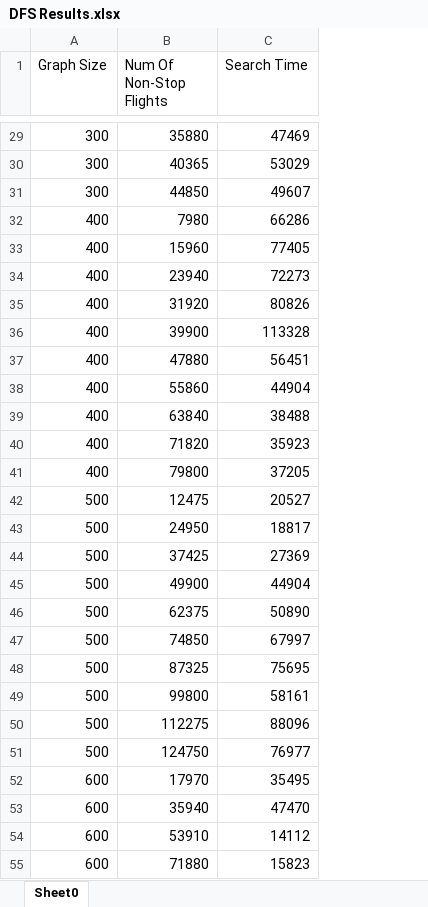
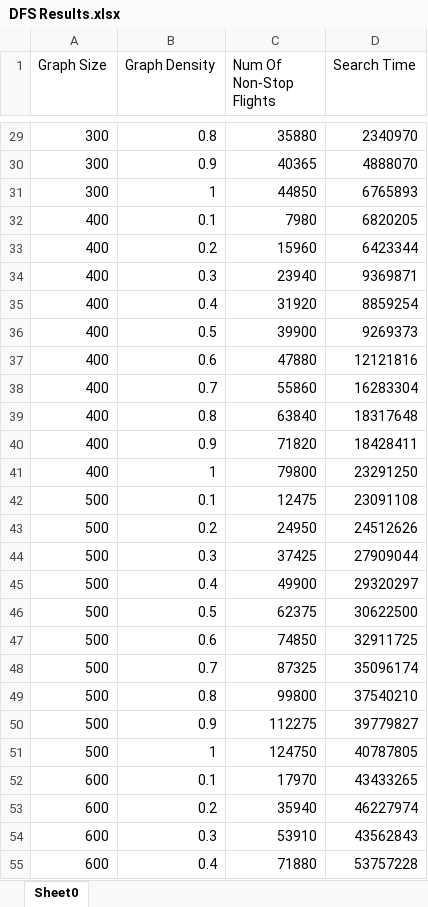
Before and after one commit to Kenrick96/FlightScanner, an Excel workbook: DFS Results.xlsx, sheet Sheet0, drawn as a sheet; only a part is shown, gaps mark what is left out; values as stored, in another font and other column widths than the file's, no borders; addresses are those after the commit; the diff covers the shown part only; the diff names each change by its address in the sheet, - before the commit and + after, or states it on an @@ line.

Commit message:
add density output

```diff
--- a/DFS Results.xlsx (sheet Sheet0)
+++ b/DFS Results.xlsx (sheet Sheet0)
+column B (Graph Density), rows 29-55: 0.8 | 0.9 | 1 | 0.1 | 0.2 | 0.3 | 0.4 | 0.5 | 0.6 | 0.7 | 0.8 | 0.9 | 1 | 0.1 | 0.2 | 0.3 | 0.4 | 0.5 | 0.6 | 0.7 | 0.8 | 0.9 | 1 | 0.1 | 0.2 | 0.3 | 0.4
-D29 (Search Time): 47469
+D29 (Search Time): 2340970
-D30 (Search Time): 53029
+D30 (Search Time): 4888070
-D31 (Search Time): 49607
+D31 (Search Time): 6765893
-D32 (Search Time): 66286
+D32 (Search Time): 6820205
-D33 (Search Time): 77405
+D33 (Search Time): 6423344
-D34 (Search Time): 72273
+D34 (Search Time): 9369871
-D35 (Search Time): 80826
+D35 (Search Time): 8859254
-D36 (Search Time): 113328
+D36 (Search Time): 9269373
-D37 (Search Time): 56451
+D37 (Search Time): 12121816
-D38 (Search Time): 44904
+D38 (Search Time): 16283304
-D39 (Search Time): 38488
+D39 (Search Time): 18317648
-D40 (Search Time): 35923
+D40 (Search Time): 18428411
-D41 (Search Time): 37205
+D41 (Search Time): 23291250
-D42 (Search Time): 20527
+D42 (Search Time): 23091108
-D43 (Search Time): 18817
+D43 (Search Time): 24512626
-D44 (Search Time): 27369
+D44 (Search Time): 27909044
-D45 (Search Time): 44904
+D45 (Search Time): 29320297
-D46 (Search Time): 50890
+D46 (Search Time): 30622500
-D47 (Search Time): 67997
+D47 (Search Time): 32911725
-D48 (Search Time): 75695
+D48 (Search Time): 35096174
-D49 (Search Time): 58161
+D49 (Search Time): 37540210
-D50 (Search Time): 88096
+D50 (Search Time): 39779827
-D51 (Search Time): 76977
+D51 (Search Time): 40787805
-D52 (Search Time): 35495
+D52 (Search Time): 43433265
-D53 (Search Time): 47470
+D53 (Search Time): 46227974
-D54 (Search Time): 14112
+D54 (Search Time): 43562843
-D55 (Search Time): 15823
+D55 (Search Time): 53757228
```
Also changed, not shown: 73 edited cells elsewhere in this sheet, BFS Results.xlsx, 8 other files.
